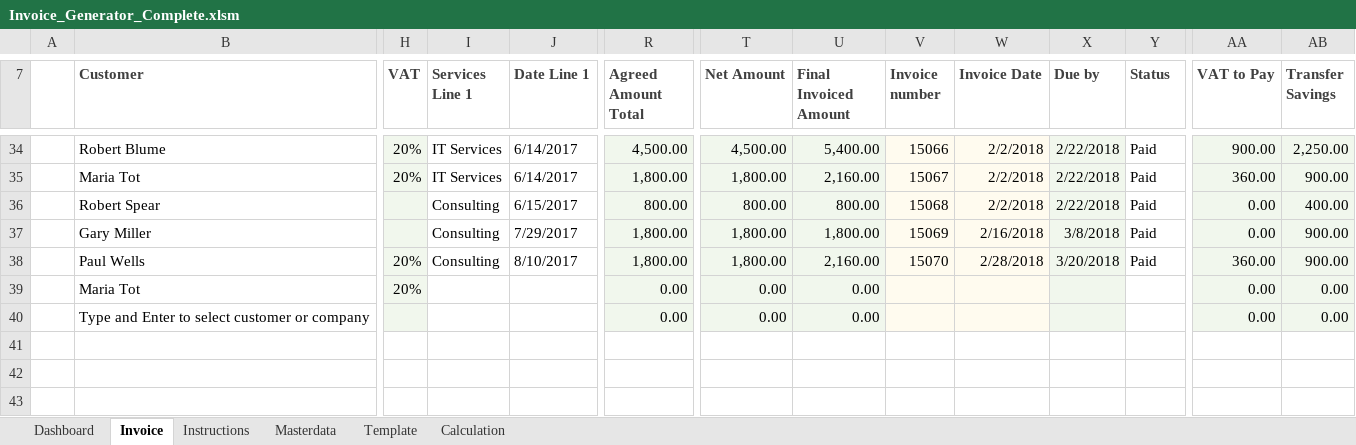
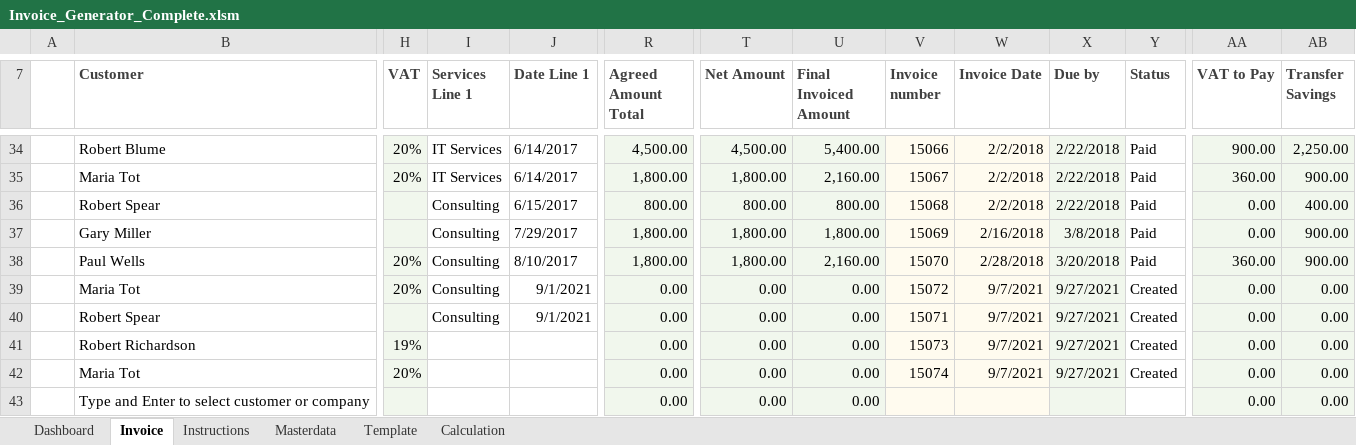
Before and after one commit to Kaminagiyou123/VBA_Tutorial, an Excel workbook: VBA Complete Files/Invoice_Generator_Complete.xlsm, sheet Invoice, drawn as a sheet; only a part is shown, gaps mark what is left out; values as stored, in another font and other column widths than the file's, no borders; charts and pictures and table styles not drawn; addresses are those after the commit; rows hold the shown columns only; the diff names each change by its address in the sheet, - before the commit and + after, or states it on an @@ line.

Commit message:
final project complete

```diff
--- a/VBA Complete Files/Invoice_Generator_Complete.xlsm (sheet Invoice)
+++ b/VBA Complete Files/Invoice_Generator_Complete.xlsm (sheet Invoice)
+row 39:  | Maria Tot | 20% | Consulting | 9/1/2021 | 0.00 | 0.00 | 0.00 | 15072 | 9/7/2021 | 9/27/2021 | Created | 0.00 | 0.00
+row 40:  | Robert Spear |  | Consulting | 9/1/2021 | 0.00 | 0.00 | 0.00 | 15071 | 9/7/2021 | 9/27/2021 | Created | 0.00 | 0.00
+row 41:  | Robert Richardson | 19% |  |  | 0.00 | 0.00 | 0.00 | 15073 | 9/7/2021 | 9/27/2021 | Created | 0.00 | 0.00
-V42 (Invoice number): (empty)
+V42 (Invoice number): 15074
-W42 (Invoice Date): (empty)
+W42 (Invoice Date): 9/7/2021
-X42 (Due by): (empty)
+X42 (Due by): 9/27/2021
-Y42 (Status): (empty)
+Y42 (Status): Created
```
Also changed, not shown: sheet Template, sheet Dashboard, sheet Calculation, formulas that keep their value, charts or pictures.
